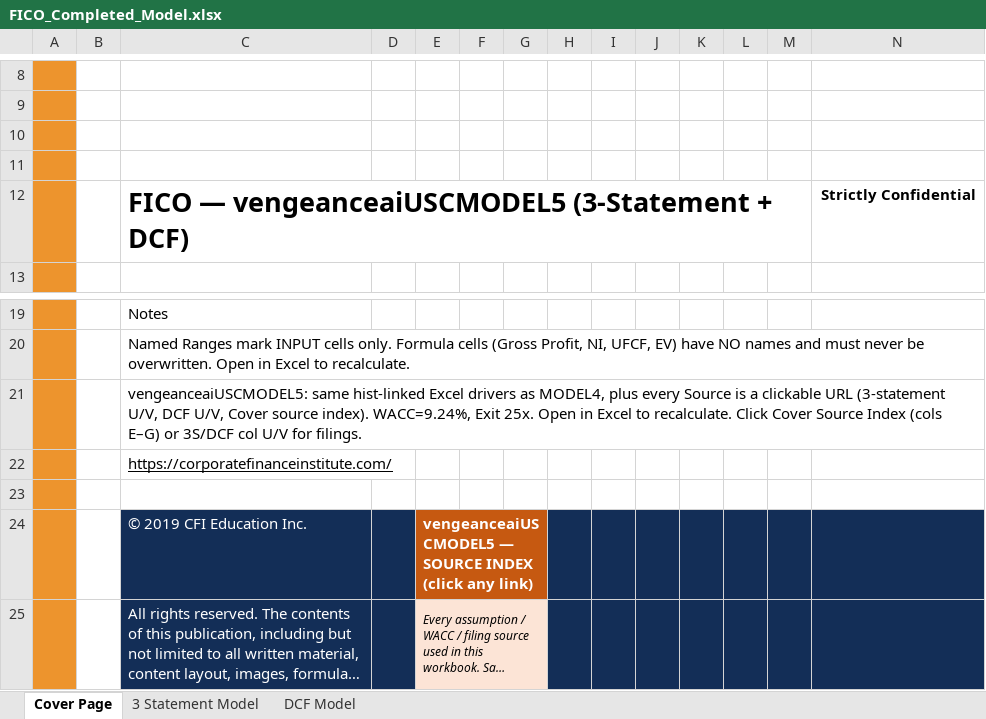
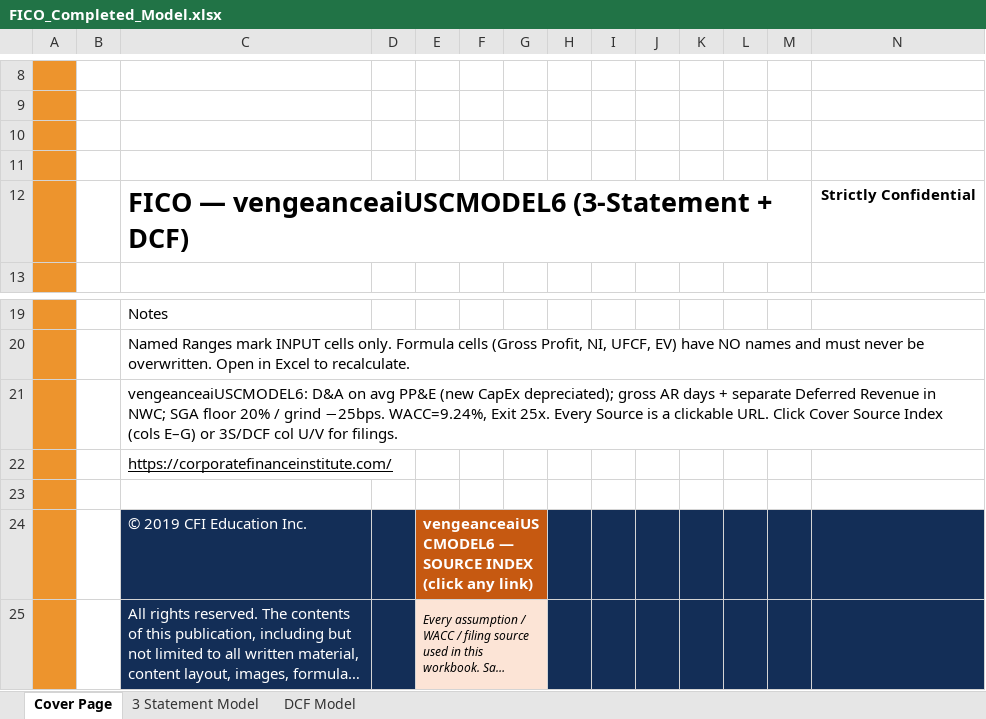
Before and after one commit to vengeanceaiUSC/Rainmaker, an Excel workbook: FICO/output/FICO_Completed_Model.xlsx, sheet Cover Page, drawn as a sheet; only a part is shown, gaps mark what is left out; long unchanged cells end in …; values as stored, in another font and other column widths than the file's, no borders; charts and pictures not drawn; the diff names each change by its address in the sheet, - before the commit and + after, or states it on an @@ line.

```diff
--- a/FICO/output/FICO_Completed_Model.xlsx (sheet Cover Page)
+++ b/FICO/output/FICO_Completed_Model.xlsx (sheet Cover Page)
-C12: FICO — vengeanceaiUSCMODEL5 (3-Statement +…
+C12: FICO — vengeanceaiUSCMODEL6 (3-Statement +…
-C21: vengeanceaiUSCMODEL5: same hist-linked Excel drivers as MODEL4, plus every Source is a clickable URL (3-statement U/V, DCF U/V, Cover source index). WACC=9.24%, Exit 25x. Open in Excel to recalculate. Click Cover…
+C21: vengeanceaiUSCMODEL6: D&A on avg PP&E (new CapEx depreciated); gross AR days + separate Deferred Revenue in NWC; SGA floor 20% / grind −25bps. WACC=9.24%, Exit 25x. Every Source is a clickable URL. Click Cover…
-E24: vengeanceaiUSCMODEL5 — SOURCE…
+E24: vengeanceaiUSCMODEL6 — SOURCE…
```
Also changed, not shown: sheet DCF Model, sheet 3 Statement Model, hidden cells, FICO/templates/CFI_Template.xlsx, 29 other files.
